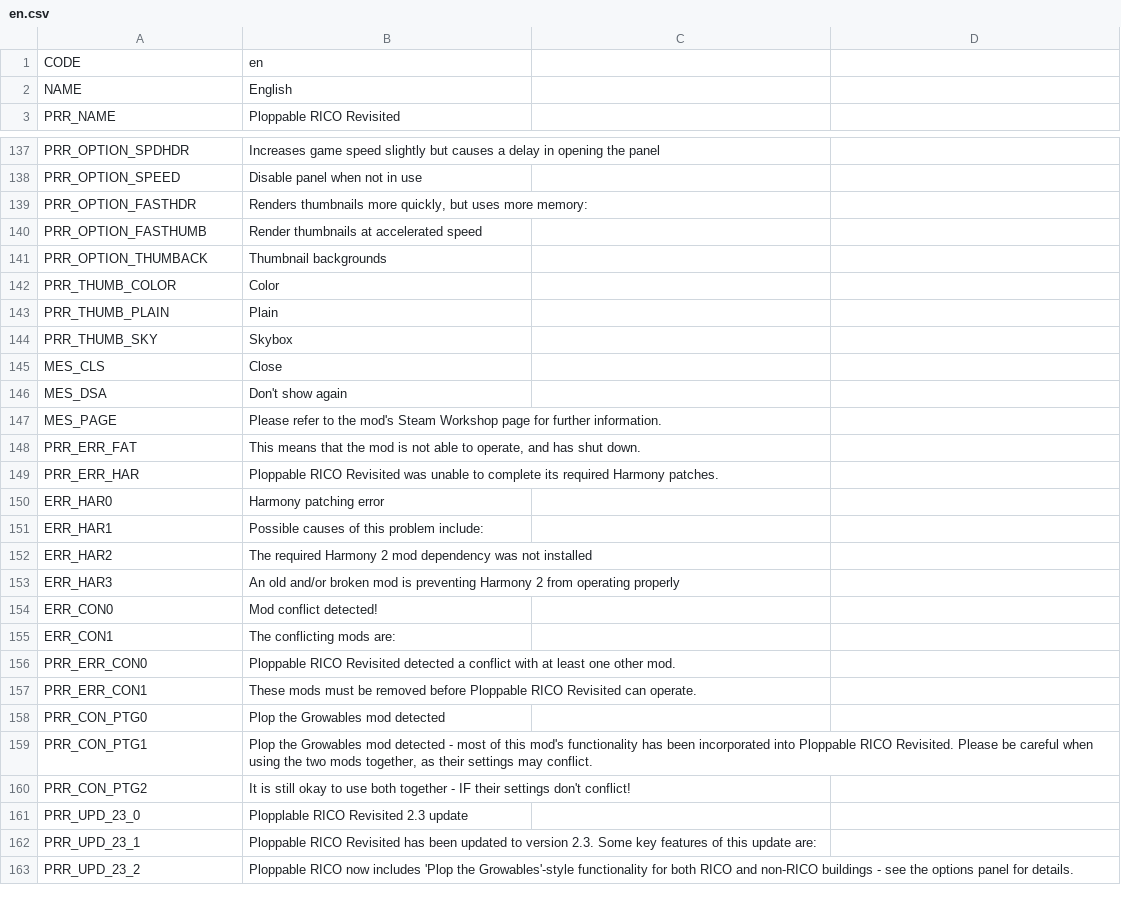
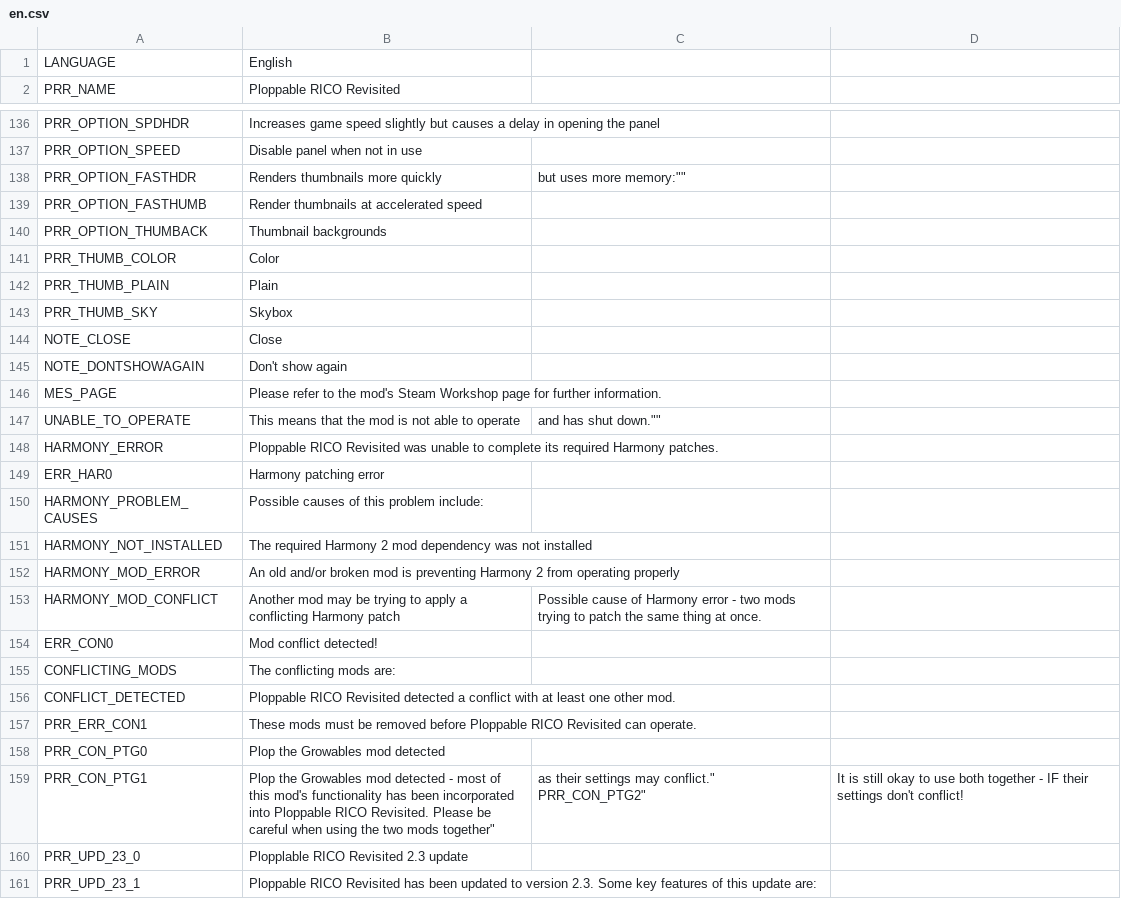
Before and after one commit to algernon-A/Ploppable-RICO-Revisited, a CSV file: PloppableRCI/Translations/en.csv, drawn as a sheet; only a part is shown, gaps mark what is left out; the shorter side is filled out with more unchanged rows; the diff covers the shown part only.

```diff
--- a/PloppableRCI/Translations/en.csv
+++ b/PloppableRCI/Translations/en.csv
@@ -1,2 +1 @@
-CODE,en
-NAME,English
+"LANGUAGE","English"
@@ -139 +138 @@ PRR_OPTION_SPEED,Disable panel when not in use
-PRR_OPTION_FASTHDR,"Renders thumbnails more quickly, but uses more memory:"
+"PRR_OPTION_FASTHDR",""Renders thumbnails more quickly, but uses more memory:""
@@ -145,2 +144,2 @@ PRR_THUMB_SKY,Skybox
-MES_CLS,Close
-MES_DSA,Don't show again
+"NOTE_CLOSE","Close"
+"NOTE_DONTSHOWAGAIN","Don't show again"
@@ -148,2 +147,2 @@ MES_PAGE,Please refer to the mod's Steam Workshop page for further information.
-PRR_ERR_FAT,"This means that the mod is not able to operate, and has shut down."
-PRR_ERR_HAR,Ploppable RICO Revisited was unable to complete its required Harmony patches.
+"UNABLE_TO_OPERATE",""This means that the mod is not able to operate, and has shut down.""
+"HARMONY_ERROR","Ploppable RICO Revisited was unable to complete its required Harmony patches."
@@ -151,3 +150,4 @@ ERR_HAR0,Harmony patching error
-ERR_HAR1,Possible causes of this problem include:
-ERR_HAR2,The required Harmony 2 mod dependency was not installed
-ERR_HAR3,An old and/or broken mod is preventing Harmony 2 from operating properly
+"HARMONY_PROBLEM_CAUSES","Possible causes of this problem include:"
+"HARMONY_NOT_INSTALLED","The required Harmony 2 mod dependency was not installed"
+"HARMONY_MOD_ERROR","An old and/or broken mod is preventing Harmony 2 from operating properly"
+"HARMONY_MOD_CONFLICT","Another mod may be trying to apply a conflicting Harmony patch","Possible cause of Harmony error - two mods trying to patch the same thing at once."
@@ -155,2 +155,2 @@ ERR_CON0,Mod conflict detected!
-ERR_CON1,The conflicting mods are:
-PRR_ERR_CON0,Ploppable RICO Revisited detected a conflict with at least one other mod.
+"CONFLICTING_MODS","The conflicting mods are:"
+"CONFLICT_DETECTED","Ploppable RICO Revisited detected a conflict with at least one other mod."
@@ -159,2 +159,2 @@ PRR_CON_PTG0,Plop the Growables mod detected
-PRR_CON_PTG1,"Plop the Growables mod detected - most of this mod's functionality has been incorporated into Ploppable RICO Revisited. Please be careful when using the two mods together, as their settings may conflict."
-PRR_CON_PTG2,It is still okay to use both together - IF their settings don't conflict!
+"PRR_CON_PTG1",""Plop the Growables mod detected - most of this mod's functionality has been incorporated into Ploppable RICO Revisited. Please be careful when using the two mods together"," as their settings may conflict.""
+"PRR_CON_PTG2","It is still okay to use both together - IF their settings don't conflict!"
```
Also changed, not shown: 3 edited cells elsewhere in this file, 51 other files.
